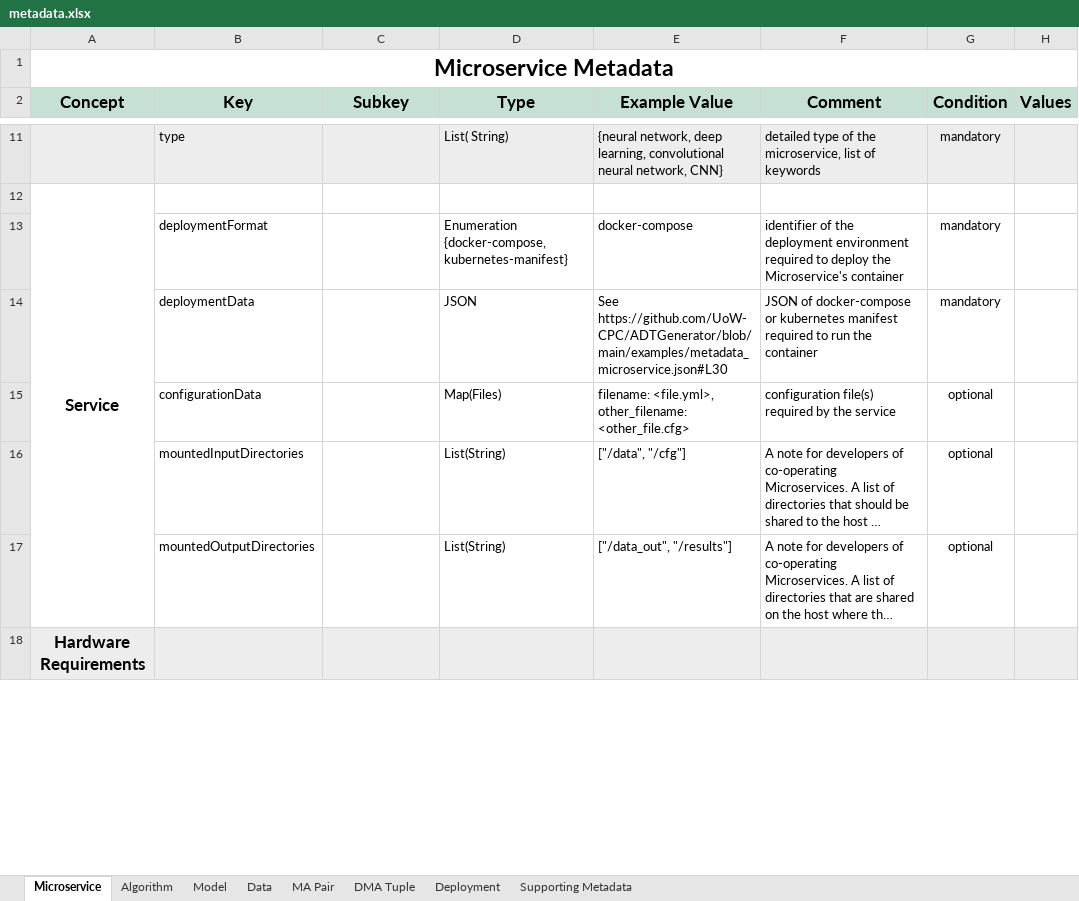
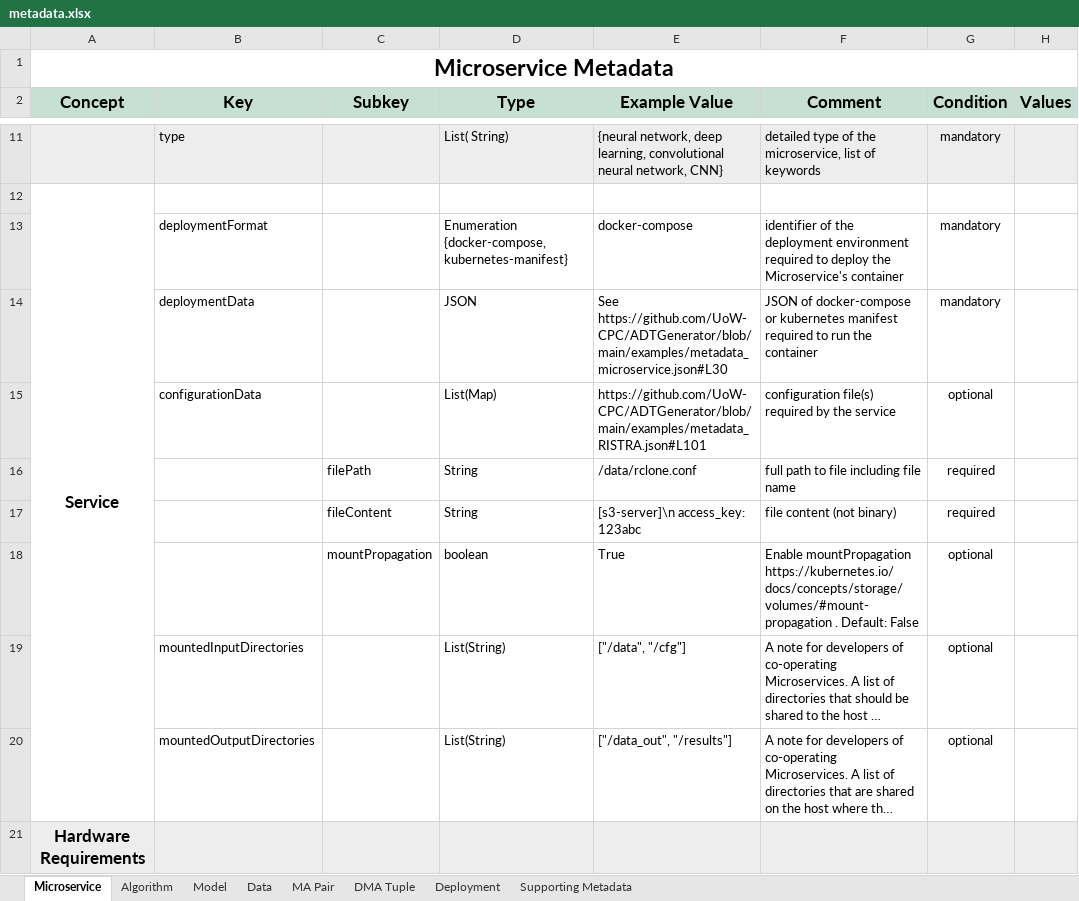
Before and after one commit to DIGITbrain/digitbrain.github.io, an Excel workbook: metadata.xlsx, sheet Microservice, drawn as a sheet; only a part is shown, gaps mark what is left out; long unchanged cells end in …; values as stored, in another font and other column widths than the file's, no borders; charts and pictures not drawn; the diff names each change by its address in the sheet, - before the commit and + after, or states it on an @@ line.

Commit message:
feat: add subkeys to configurationData

```diff
--- a/metadata.xlsx (sheet Microservice)
+++ b/metadata.xlsx (sheet Microservice)
-D15 (Type): Map(Files)
+D15 (Type): List(Map)
-E15 (Example Value): filename: <file.yml>, other_filename: <other_file.cfg>
+E15 (Example Value): https://github.com/UoW-CPC/ADTGenerator/blob/main/examples/metadata_RISTRA.json#L101
+row 16:  |  | filePath | String | /data/rclone.conf | full path to file including file name | required
+row 17:  |  | fileContent | String | [s3-server]\n access_key: 123abc | file content (not binary) | required
+row 18:  |  | mountPropagation | boolean | True | Enable mountPropagation https://kubernetes.io/docs/concepts/storage/volumes/#mount-propagation . Default: False | optional
```
